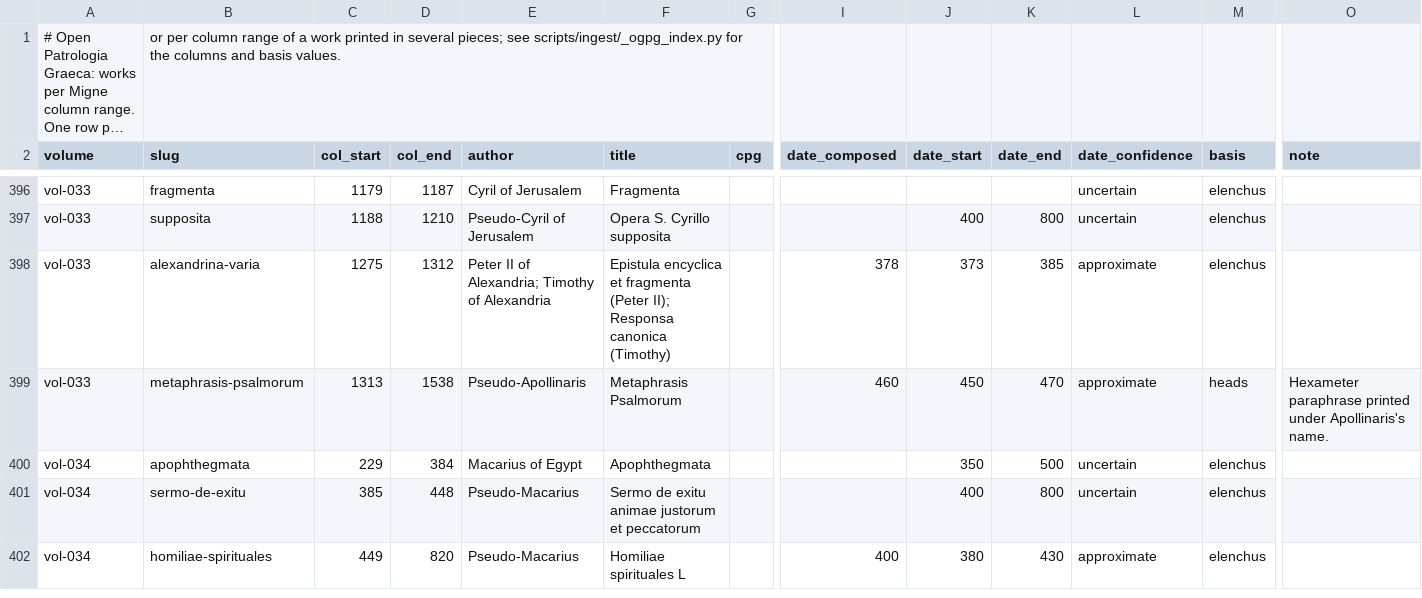
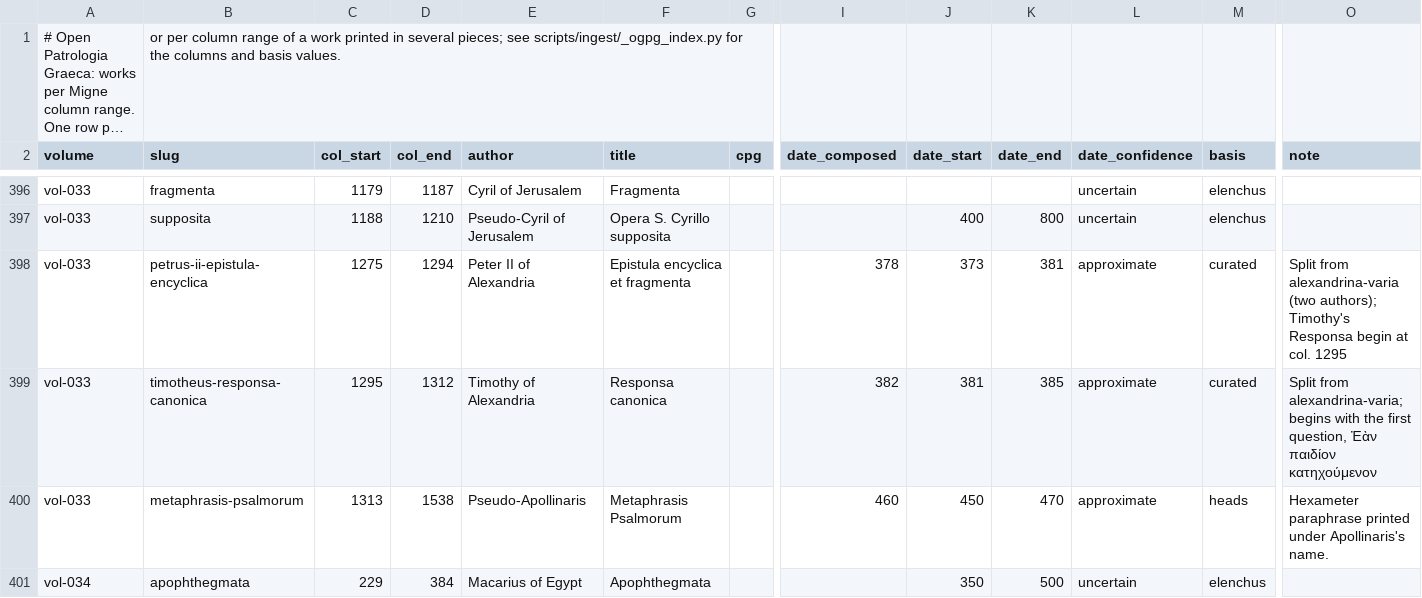
Before and after one commit to jaspax/patristica, a CSV file: scripts/ingest/data/ogpg_index.csv, drawn as a sheet; only a part is shown, gaps mark what is left out; the shorter side is filled out with more unchanged rows; long unchanged cells end in …; rows hold the shown columns only; the diff names each change by its address in the sheet, - before the commit and + after, or states it on an @@ line.

```diff
--- a/scripts/ingest/data/ogpg_index.csv
+++ b/scripts/ingest/data/ogpg_index.csv
-B398 (slug): alexandrina-varia
+B398 (slug): petrus-ii-epistula-encyclica
-D398 (col_end): 1312
+D398 (col_end): 1294
-E398 (author): Peter II of Alexandria; Timothy of Alexandria
+E398 (author): Peter II of Alexandria
-F398 (title): …et fragmenta (Peter II); Responsa canonica (Timothy)
+F398 (title): …et fragmenta
-K398 (date_end): 385
+K398 (date_end): 381
-M398 (basis): elenchus
+M398 (basis): curated
-O398 (note): (empty)
+O398 (note): Split from alexandrina-varia (two authors); Timothy's Responsa begin at col. 1295
+row 399: vol-033 | timotheus-responsa-canonica | 1295 | 1312 | Timothy of Alexandria | Responsa canonica |  | 382 | 381 | 385 | approximate | curated | Split from alexandrina-varia; begins with the first question, Ἐὰν παιδίον κατηχούμενον
```
Also changed, not shown: patristica/data/version_links.csv, 19 other files.
